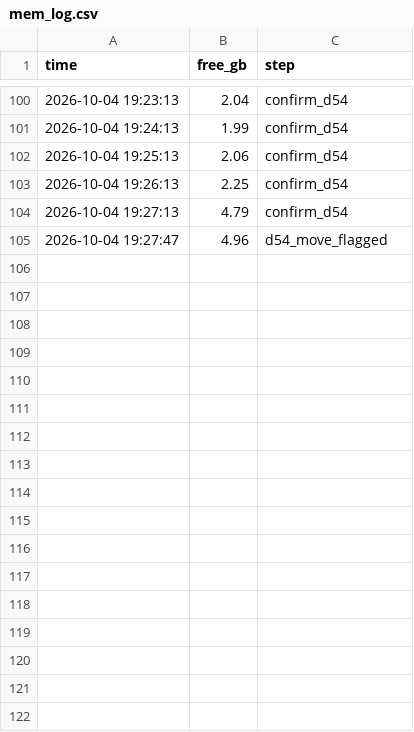
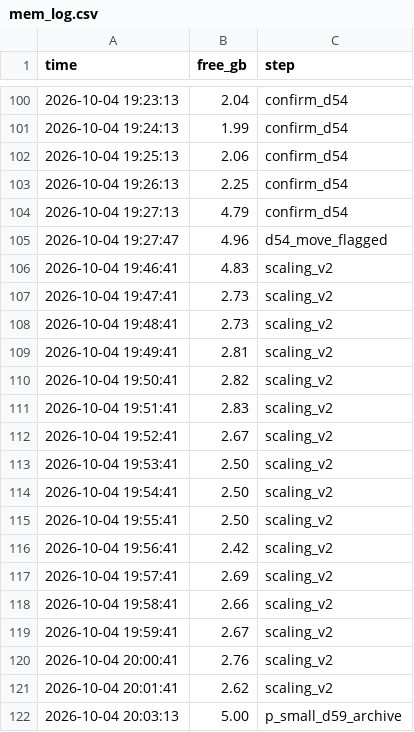
Before and after one commit to ANT1517/Quantum-Route, a CSV file: results/run_info/mem_log.csv, drawn as a sheet; only a part is shown, gaps mark what is left out; the diff names each change by its address in the sheet, - before the commit and + after, or states it on an @@ line.

```diff
--- a/results/run_info/mem_log.csv
+++ b/results/run_info/mem_log.csv
+row 106: 2026-10-04 19:46:41 | 4.83 | scaling_v2
+row 107: 2026-10-04 19:47:41 | 2.73 | scaling_v2
+row 108: 2026-10-04 19:48:41 | 2.73 | scaling_v2
+row 109: 2026-10-04 19:49:41 | 2.81 | scaling_v2
+row 110: 2026-10-04 19:50:41 | 2.82 | scaling_v2
+row 111: 2026-10-04 19:51:41 | 2.83 | scaling_v2
+row 112: 2026-10-04 19:52:41 | 2.67 | scaling_v2
+row 113: 2026-10-04 19:53:41 | 2.50 | scaling_v2
+row 114: 2026-10-04 19:54:41 | 2.50 | scaling_v2
+row 115: 2026-10-04 19:55:41 | 2.50 | scaling_v2
+row 116: 2026-10-04 19:56:41 | 2.42 | scaling_v2
+row 117: 2026-10-04 19:57:41 | 2.69 | scaling_v2
+row 118: 2026-10-04 19:58:41 | 2.66 | scaling_v2
+row 119: 2026-10-04 19:59:41 | 2.67 | scaling_v2
+row 120: 2026-10-04 20:00:41 | 2.76 | scaling_v2
+row 121: 2026-10-04 20:01:41 | 2.62 | scaling_v2
+row 122: 2026-10-04 20:03:13 | 5.00 | p_small_d59_archive
```
Also changed, not shown: results/tables/p_small_summary.csv, results/tables/p_small_wilcoxon.csv, 48 other files.
